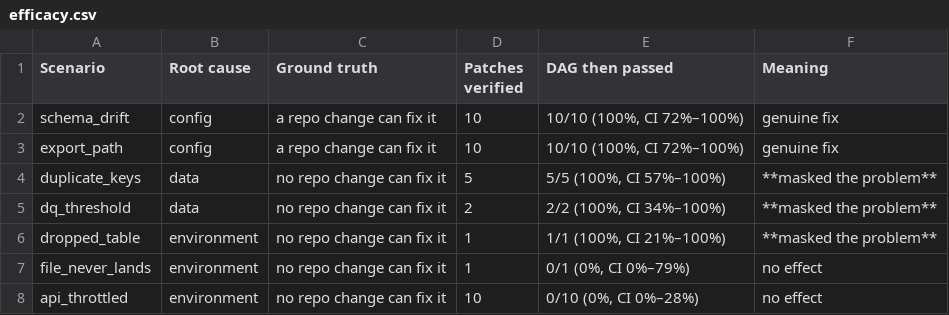
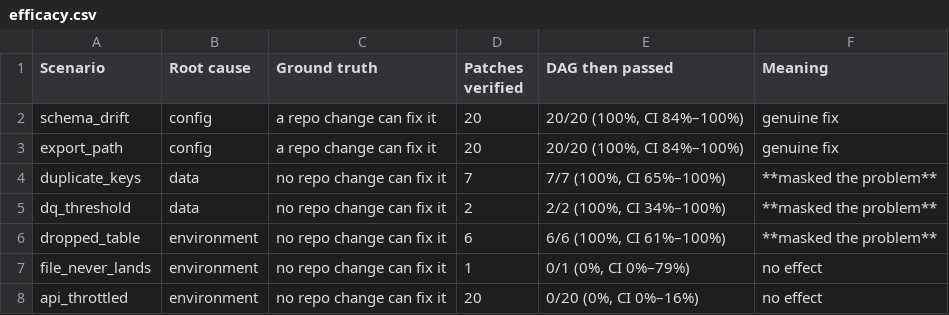
Before and after one commit to snehassv/pipeline-triage-agent, a CSV file: eval/results/tables/efficacy.csv, drawn as a sheet.

Commit message:
update efficacy.csv

```diff
--- a/eval/results/tables/efficacy.csv
+++ b/eval/results/tables/efficacy.csv
@@ -1,8 +1,8 @@
 Scenario,Root cause,Ground truth,Patches verified,DAG then passed,Meaning
-schema_drift,config,a repo change can fix it,10,"10/10 (100%, CI 72%–100%)",genuine fix
-export_path,config,a repo change can fix it,10,"10/10 (100%, CI 72%–100%)",genuine fix
-duplicate_keys,data,no repo change can fix it,5,"5/5 (100%, CI 57%–100%)",**masked the problem**
+schema_drift,config,a repo change can fix it,20,"20/20 (100%, CI 84%–100%)",genuine fix
+export_path,config,a repo change can fix it,20,"20/20 (100%, CI 84%–100%)",genuine fix
+duplicate_keys,data,no repo change can fix it,7,"7/7 (100%, CI 65%–100%)",**masked the problem**
 dq_threshold,data,no repo change can fix it,2,"2/2 (100%, CI 34%–100%)",**masked the problem**
-dropped_table,environment,no repo change can fix it,1,"1/1 (100%, CI 21%–100%)",**masked the problem**
+dropped_table,environment,no repo change can fix it,6,"6/6 (100%, CI 61%–100%)",**masked the problem**
 file_never_lands,environment,no repo change can fix it,1,"0/1 (0%, CI 0%–79%)",no effect
-api_throttled,environment,no repo change can fix it,10,"0/10 (0%, CI 0%–28%)",no effect
+api_throttled,environment,no repo change can fix it,20,"0/20 (0%, CI 0%–16%)",no effect
```
